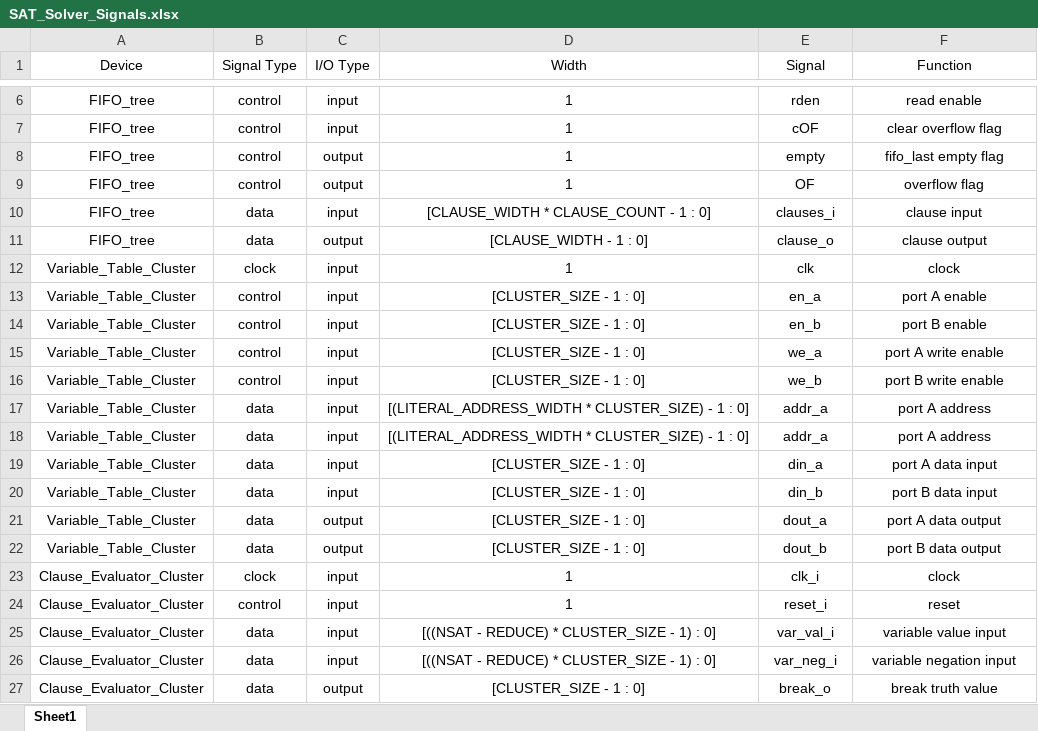
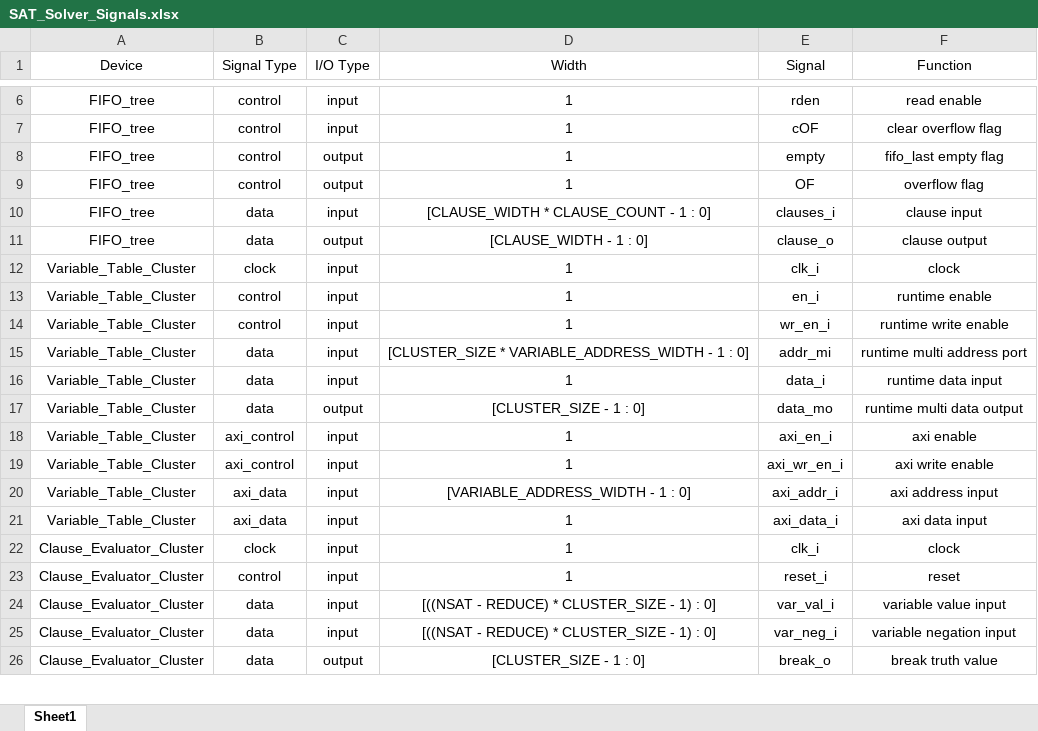
Before and after one commit to danielespo/Solving-SAT-in-FPGA-UCSB, an Excel workbook: SAT_Solver_Signals.xlsx, sheet Sheet1, drawn as a sheet; only a part is shown, gaps mark what is left out; values as stored, in another font and other column widths than the file's, no borders; removed rows and columns are numbered as before the commit, all else as after; the diff covers the shown part only; the diff names each change by its address in the sheet, - before the commit and + after, or states it on an @@ line.

```diff
--- a/SAT_Solver_Signals.xlsx (sheet Sheet1)
+++ b/SAT_Solver_Signals.xlsx (sheet Sheet1)
-E12 (Signal): clk
+E12 (Signal): clk_i
-D13 (Width): [CLUSTER_SIZE - 1 : 0]
+D13 (Width): 1
-E13 (Signal): en_a
+E13 (Signal): en_i
-F13 (Function): port A enable
+F13 (Function): runtime enable
-row 14: Variable_Table_Cluster | control | input | [CLUSTER_SIZE - 1 : 0] | en_b | port B enable
-D14 (Width): [CLUSTER_SIZE - 1 : 0]
+D14 (Width): 1
-E14 (Signal): we_a
+E14 (Signal): wr_en_i
-F14 (Function): port A write enable
+F14 (Function): runtime write enable
-row 16: Variable_Table_Cluster | control | input | [CLUSTER_SIZE - 1 : 0] | we_b | port B write enable
-D15 (Width): [(LITERAL_ADDRESS_WIDTH * CLUSTER_SIZE) - 1…
+D15 (Width): [CLUSTER_SIZE * VARIABLE_ADDRESS_WIDTH - 1…
-E15 (Signal): addr_a
+E15 (Signal): addr_mi
-F15 (Function): port A address
+F15 (Function): runtime multi address port
-row 18: Variable_Table_Cluster | data | input | [(LITERAL_ADDRESS_WIDTH * CLUSTER_SIZE) - 1 : 0] | addr_a | port A address
-D16 (Width): [CLUSTER_SIZE - 1 : 0]
+D16 (Width): 1
-E16 (Signal): din_a
+E16 (Signal): data_i
-F16 (Function): port A data input
+F16 (Function): runtime data input
-row 20: Variable_Table_Cluster | data | input | [CLUSTER_SIZE - 1 : 0] | din_b | port B data input
-E17 (Signal): dout_a
+E17 (Signal): data_mo
-F17 (Function): port A data output
+F17 (Function): runtime multi data output
+row 18: Variable_Table_Cluster | axi_control | input | 1 | axi_en_i | axi enable
+row 19: Variable_Table_Cluster | axi_control | input | 1 | axi_wr_en_i | axi write enable
-B20 (Signal Type): data
+B20 (Signal Type): axi_data
-C20 (I/O Type): output
+C20 (I/O Type): input
-D20 (Width): [CLUSTER_SIZE - 1 : 0]
+D20 (Width): [VARIABLE_ADDRESS_WIDTH - 1 : 0]
-E20 (Signal): dout_b
+E20 (Signal): axi_addr_i
-F20 (Function): port B data output
+F20 (Function): axi address input
+row 21: Variable_Table_Cluster | axi_data | input | 1 | axi_data_i | axi data input
```
Also changed, not shown: 16 edited cells elsewhere in this sheet, 18 other files.
